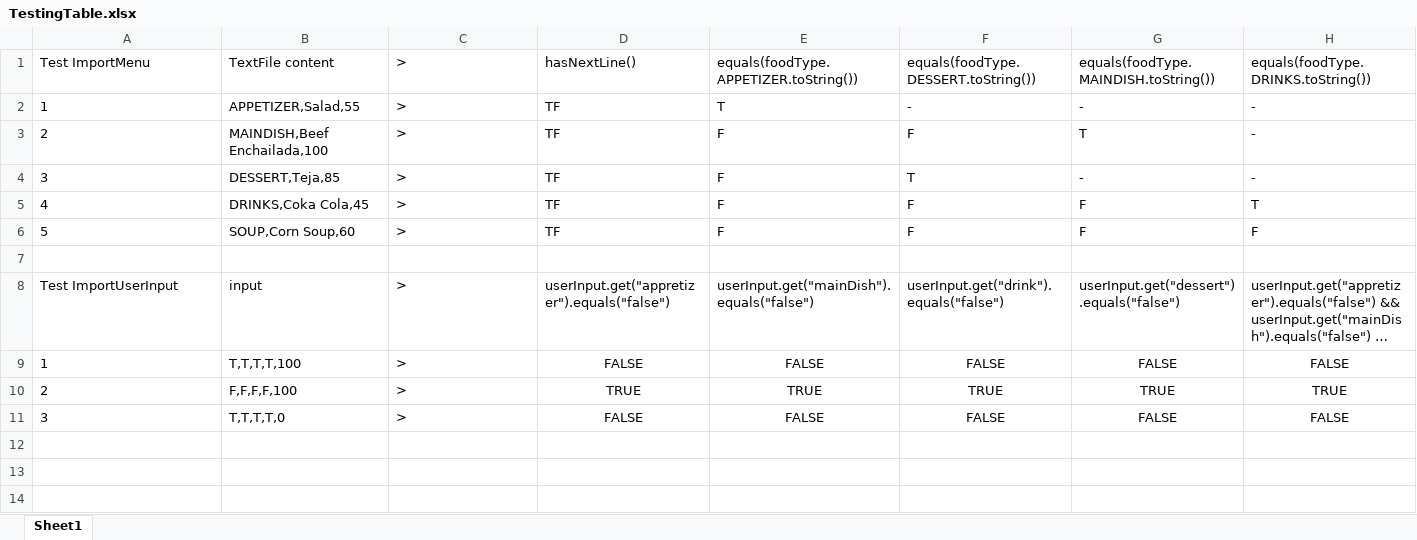
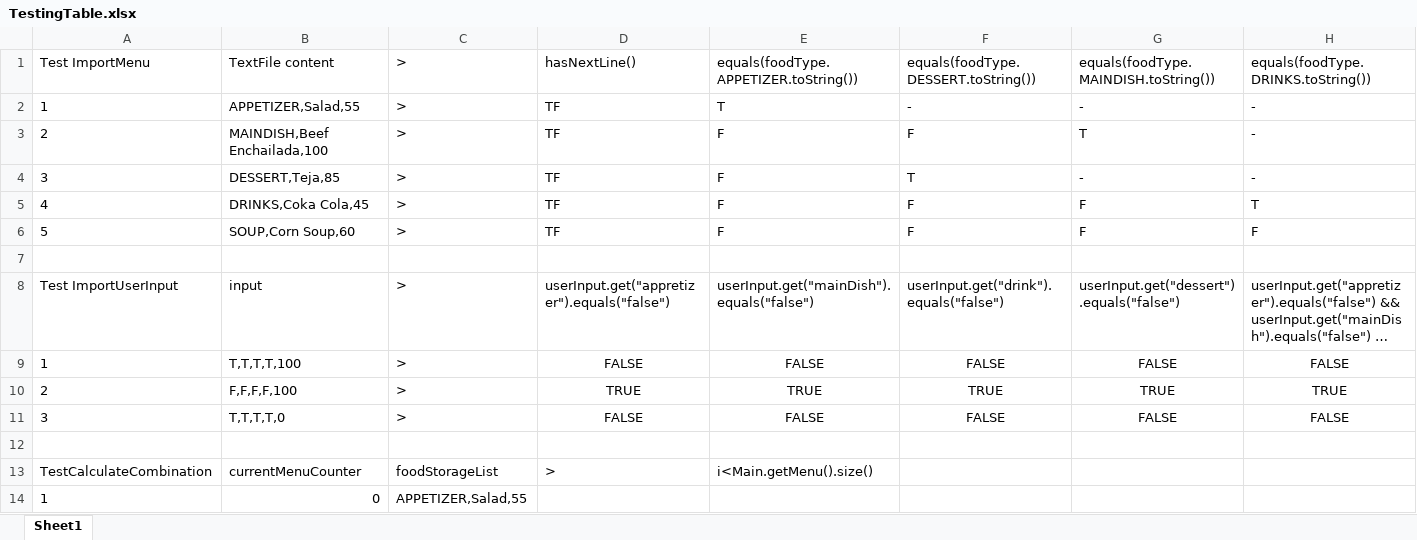
Before and after one commit to Locki2568/CS3343GroupProject, an Excel workbook: groupProject/TestingTable.xlsx, sheet Sheet1, drawn as a sheet; only a part is shown; long unchanged cells end in …; values as stored, in another font and other column widths than the file's, no borders; rows hold the shown columns only; the diff names each change by its address in the sheet, - before the commit and + after, or states it on an @@ line.

```diff
--- a/groupProject/TestingTable.xlsx (sheet Sheet1)
+++ b/groupProject/TestingTable.xlsx (sheet Sheet1)
+row 12: (empty)
+row 13: TestCalculateCombination | currentMenuCounter | foodStorageList | > | i<Main.getMenu().size()
+row 14: 1 | 0 | APPETIZER,Salad,55
```
Also changed, not shown: 27 other files.
